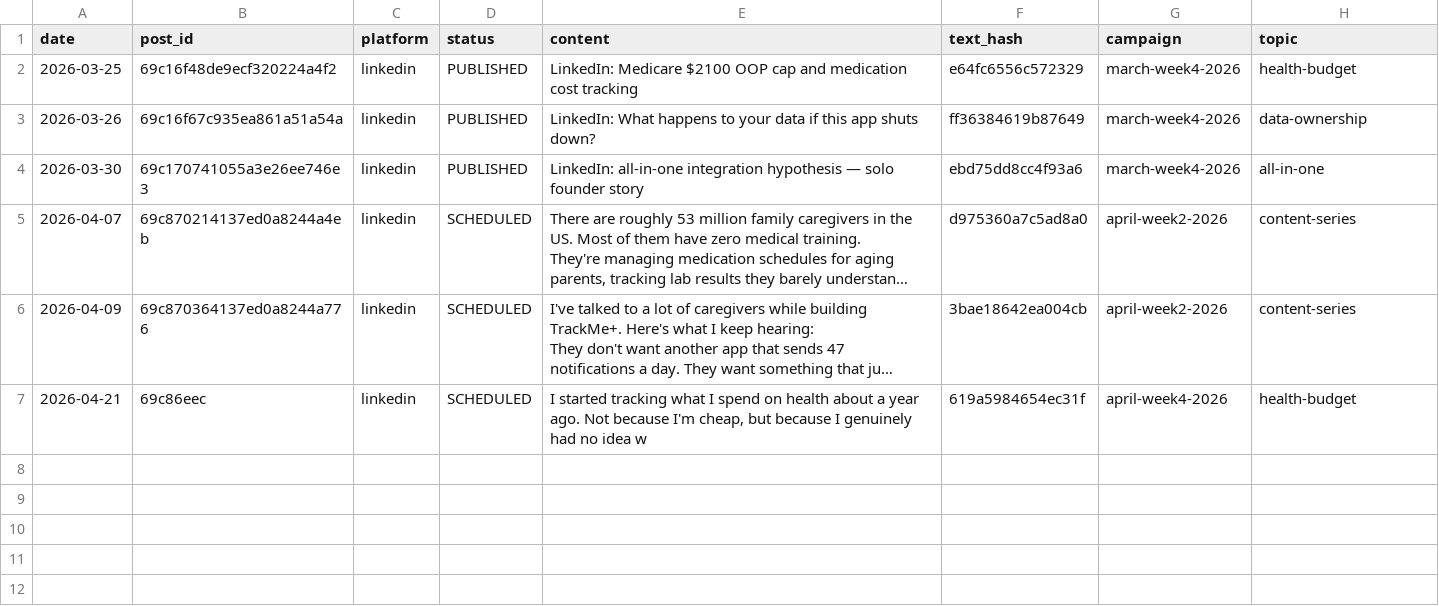
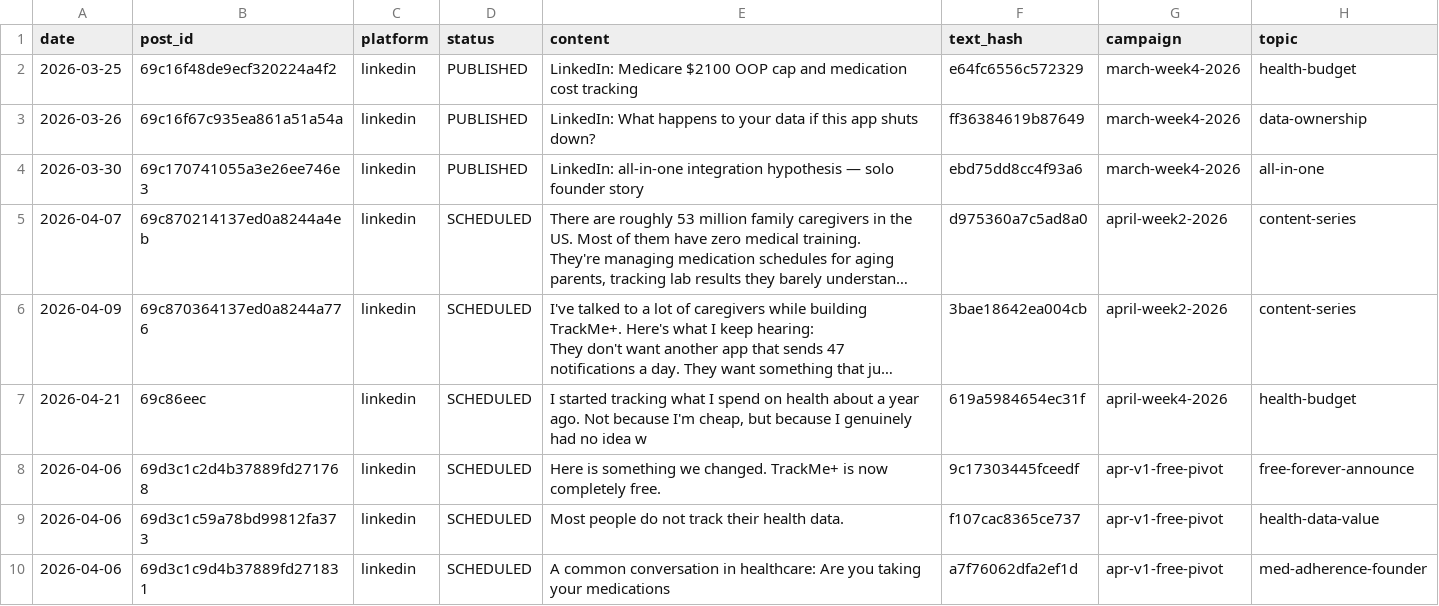
Before and after one commit to djhamilton872/trackmeplus-docs, a CSV file: _published/linkedin.csv, drawn as a sheet; long unchanged cells end in …; the diff names each change by its address in the sheet, - before the commit and + after, or states it on an @@ line.

```diff
--- a/_published/linkedin.csv
+++ b/_published/linkedin.csv
+row 8: 2026-04-06 | 69d3c1c2d4b37889fd271768 | linkedin | SCHEDULED | Here is something we changed. TrackMe+ is now completely free. | 9c17303445fceedf | apr-v1-free-pivot | free-forever-announce
+row 9: 2026-04-06 | 69d3c1c59a78bd99812fa373 | linkedin | SCHEDULED | Most people do not track their health data. | f107cac8365ce737 | apr-v1-free-pivot | health-data-value
+row 10: 2026-04-06 | 69d3c1c9d4b37889fd271831 | linkedin | SCHEDULED | A common conversation in healthcare: Are you taking your medications | a7f76062dfa2ef1d | apr-v1-free-pivot | med-adherence-founder
```
Also changed, not shown: _published/bluesky.csv, _published/facebook.csv, 24 other files.
